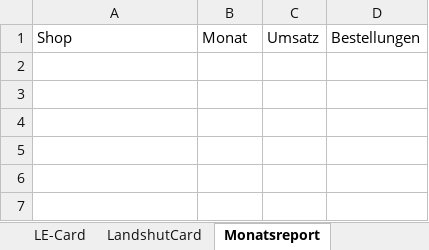
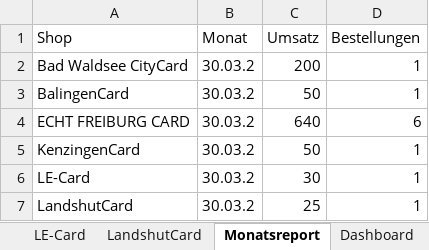
Before and after one commit to MarcoFeldhaus/Trolley, an Excel workbook: Controlling/Automatisation/alle_bestellungen_pro_shop.xlsx, sheet Monatsreport, drawn as a sheet; values as stored, in another font and other column widths than the file's, no borders; the diff names each change by its address in the sheet, - before the commit and + after, or states it on an @@ line.

```diff
--- a/Controlling/Automatisation/alle_bestellungen_pro_shop.xlsx (sheet Monatsreport)
+++ b/Controlling/Automatisation/alle_bestellungen_pro_shop.xlsx (sheet Monatsreport)
+sheet tab: Dashboard
+row 2: Bad Waldsee CityCard | 30.03.2 | 200 | 1
+row 3: BalingenCard | 30.03.2 | 50 | 1
+row 4: ECHT FREIBURG CARD | 30.03.2 | 640 | 6
+row 5: KenzingenCard | 30.03.2 | 50 | 1
+row 6: LE-Card | 30.03.2 | 30 | 1
+row 7: LandshutCard | 30.03.2 | 25 | 1
```
Also changed, not shown: sheet Alle Shops, sheet ECHT FREIBURG CARD, sheet Bad Waldsee CityCard, sheet LE-Card, sheet LandshutCard, sheet BalingenCard, 1 more sheet, charts or pictures, 3 other files.
